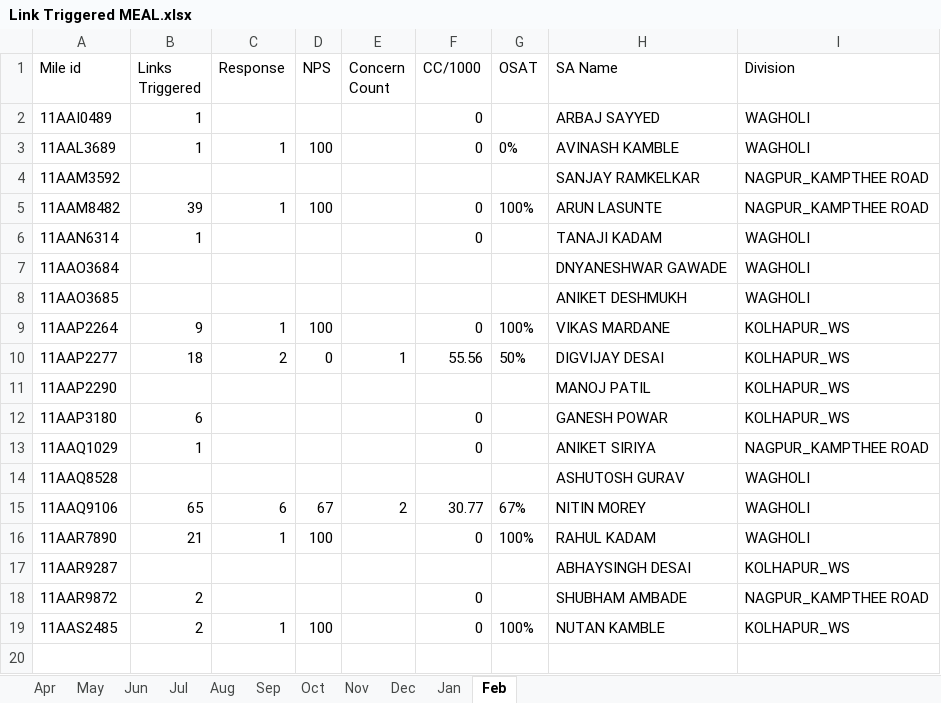
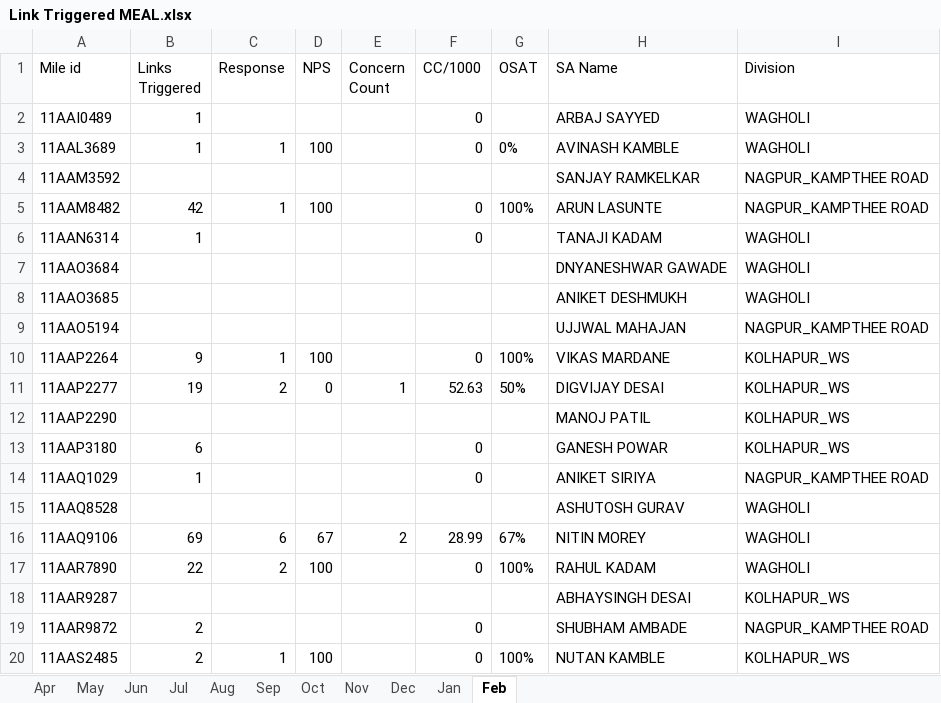
Before and after one commit to sinnarasu1972-ops/Service-Intello, an Excel workbook: Link Triggered MEAL.xlsx, sheet Feb, drawn as a sheet; values as stored, in another font and other column widths than the file's, no borders; addresses are those after the commit; the diff names each change by its address in the sheet, - before the commit and + after, or states it on an @@ line.

```diff
--- a/Link Triggered MEAL.xlsx (sheet Feb)
+++ b/Link Triggered MEAL.xlsx (sheet Feb)
-B5 (Links Triggered): 39
+B5 (Links Triggered): 42
+row 9: 11AAO5194 |  |  |  |  |  |  | UJJWAL MAHAJAN | NAGPUR_KAMPTHEE ROAD
-B11 (Links Triggered): 18
+B11 (Links Triggered): 19
-F11 (CC/1000): 55.56
+F11 (CC/1000): 52.63
-B16 (Links Triggered): 65
+B16 (Links Triggered): 69
-F16 (CC/1000): 30.77
+F16 (CC/1000): 28.99
-B17 (Links Triggered): 21
+B17 (Links Triggered): 22
-C17 (Response): 1
+C17 (Response): 2
```
Also changed, not shown: Link Triggered BP.xlsx, Link Triggered Commercial.xlsx, 1 other file.
